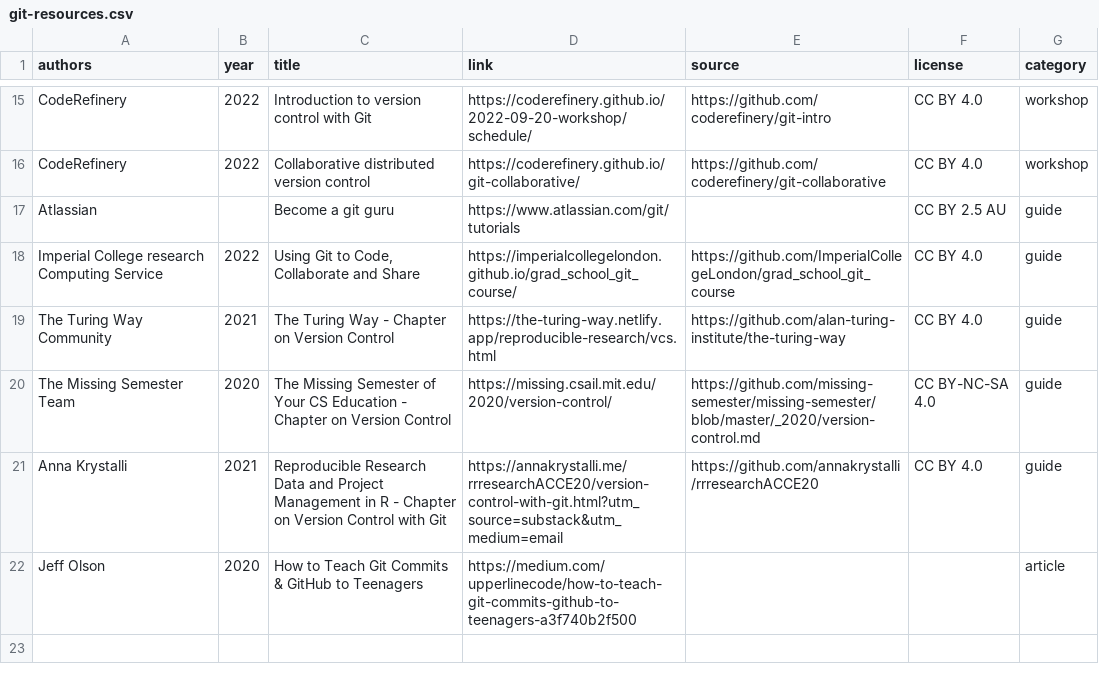
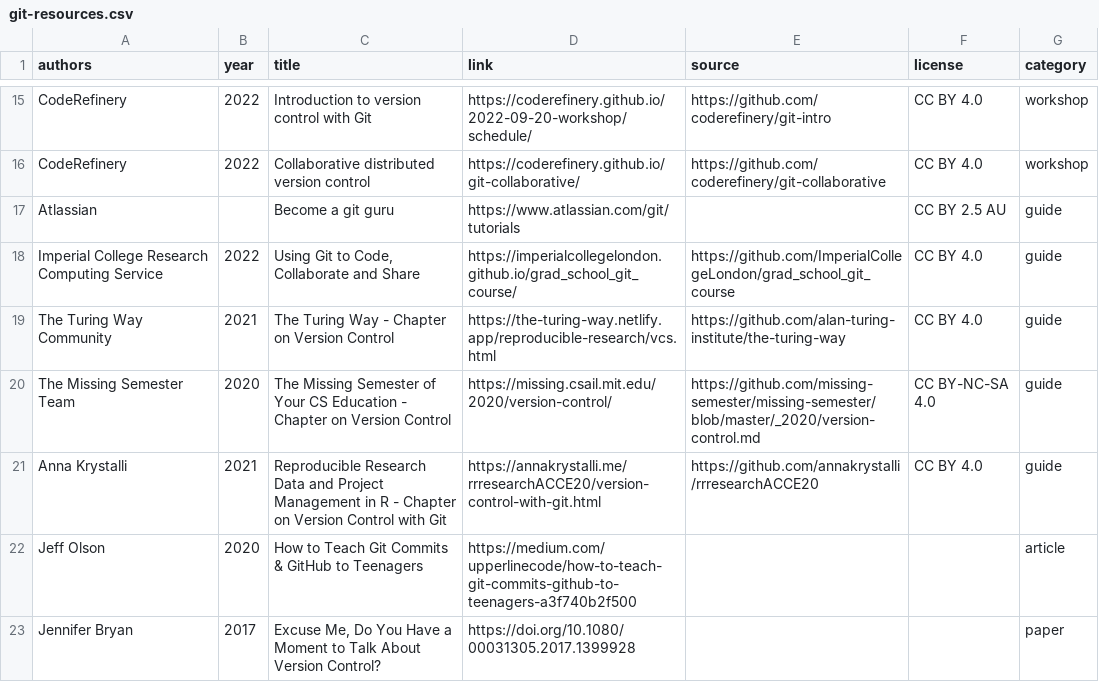
Before and after one commit to lnnrtwttkhn/git-resources, a CSV file: git-resources.csv, drawn as a sheet; only a part is shown, gaps mark what is left out.

Commit message:
add jenny bryan paper

```diff
--- a/git-resources.csv
+++ b/git-resources.csv
@@ -17,6 +17,7 @@ CodeRefinery,2022,Collaborative distributed version control,https://coderefinery
 Atlassian,,Become a git guru,https://www.atlassian.com/git/tutorials,,CC BY 2.5 AU,guide
-Imperial College research Computing Service,2022,"Using Git to Code, Collaborate and Share",https://imperialcollegelondon.github.io/grad_school_git_course/,https://github.com/ImperialCollegeLondon/grad_school_git_course,CC BY 4.0,guide
+Imperial College Research Computing Service,2022,"Using Git to Code, Collaborate and Share",https://imperialcollegelondon.github.io/grad_school_git_course/,https://github.com/ImperialCollegeLondon/grad_school_git_course,CC BY 4.0,guide
 The Turing Way Community,2021,The Turing Way - Chapter on Version Control,https://the-turing-way.netlify.app/reproducible-research/vcs.html,https://github.com/alan-turing-institute/the-turing-way,CC BY 4.0,guide
 The Missing Semester Team,2020,The Missing Semester of Your CS Education - Chapter on Version Control,https://missing.csail.mit.edu/2020/version-control/,https://github.com/missing-semester/missing-semester/blob/master/_2020/version-control.md,CC BY-NC-SA 4.0,guide
-Anna Krystalli,2021,Reproducible Research Data and Project Management in R - Chapter on Version Control with Git,https://annakrystalli.me/rrresearchACCE20/version-control-with-git.html?utm_source=substack&utm_medium=email,https://github.com/annakrystalli/rrresearchACCE20,CC BY 4.0,guide
+Anna Krystalli,2021,Reproducible Research Data and Project Management in R - Chapter on Version Control with Git,https://annakrystalli.me/rrresearchACCE20/version-control-with-git.html,https://github.com/annakrystalli/rrresearchACCE20,CC BY 4.0,guide
 Jeff Olson,2020,How to Teach Git Commits & GitHub to Teenagers,https://medium.com/upperlinecode/how-to-teach-git-commits-github-to-teenagers-a3f740b2f500,,,article
+Jennifer Bryan,2017,"Excuse Me, Do You Have a Moment to Talk About Version Control?",https://doi.org/10.1080/00031305.2017.1399928,,,paper
```
